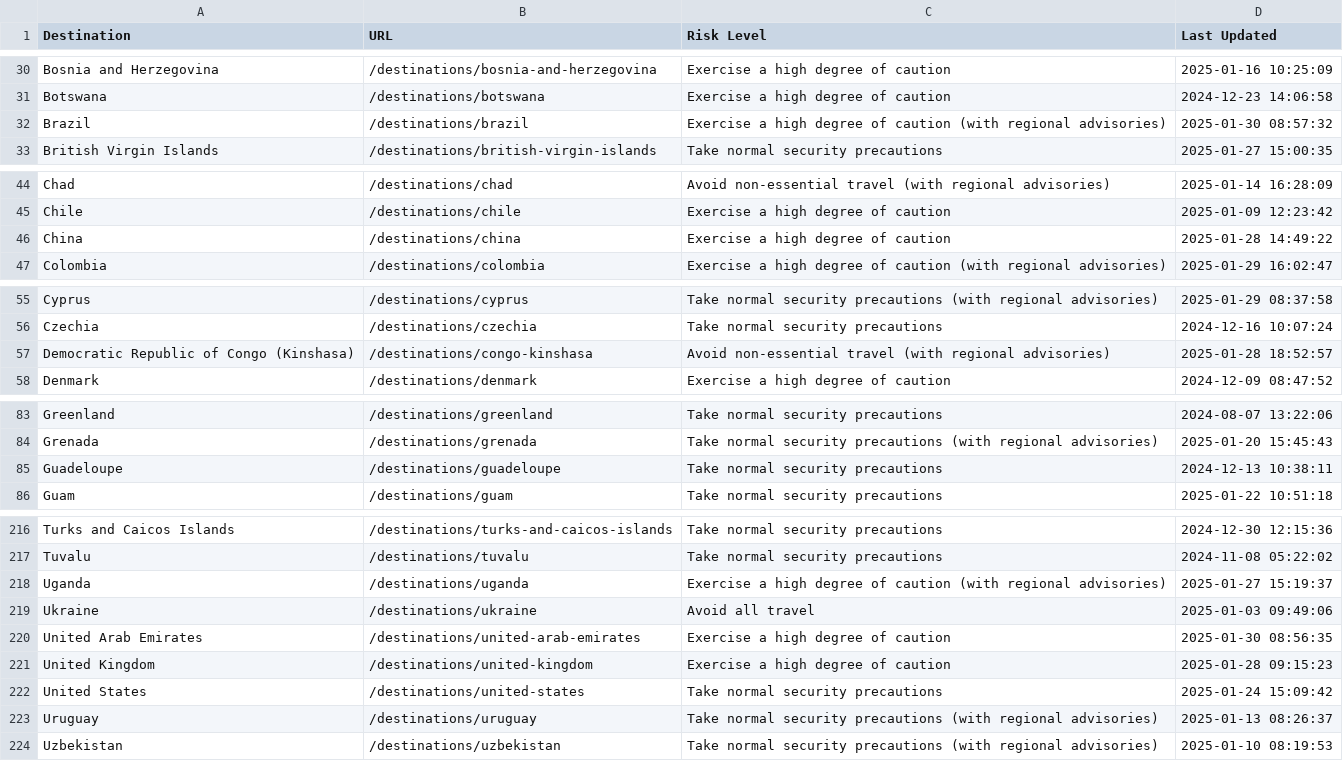
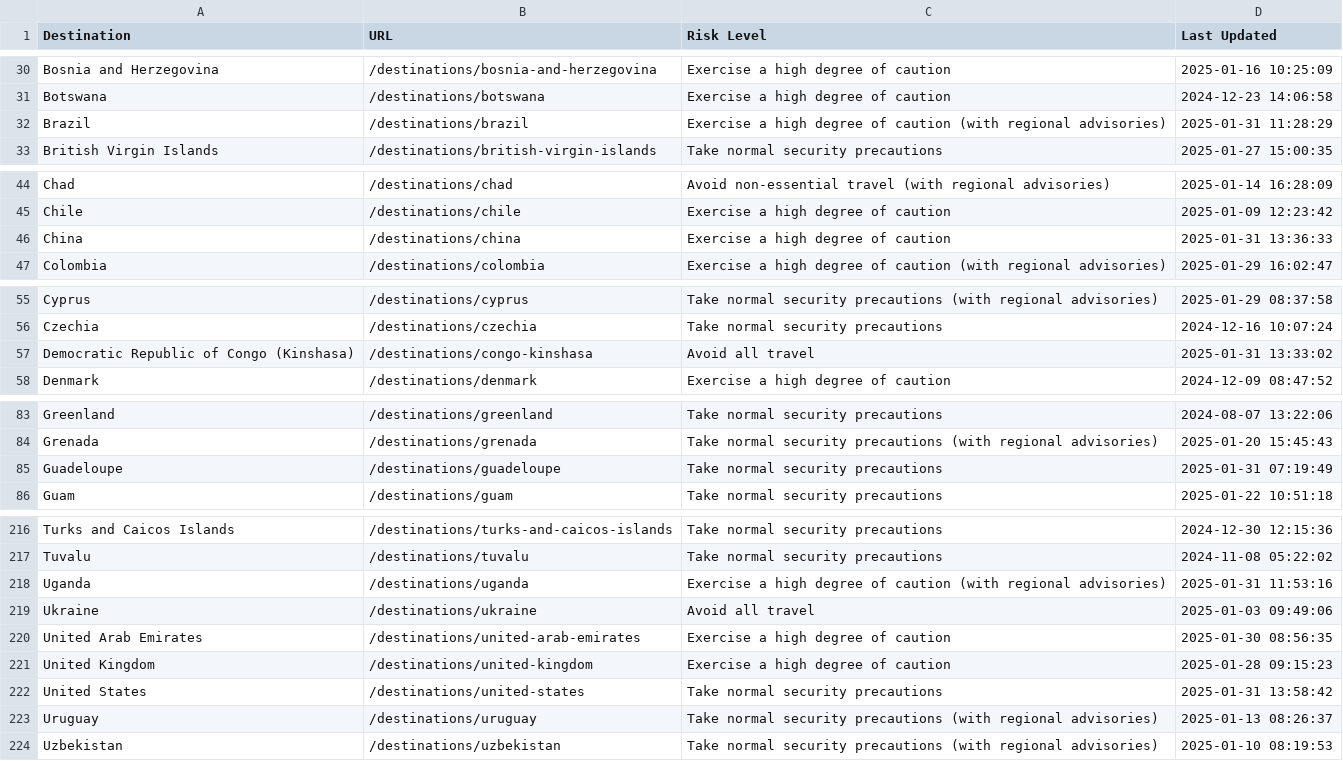
Before and after one commit to pingmaestro/Travel-Advisory, a CSV file: travel_advisories.csv, drawn as a sheet; only a part is shown, gaps mark what is left out; the diff covers the shown part only.

```diff
--- a/travel_advisories.csv
+++ b/travel_advisories.csv
@@ -31,3 +31,3 @@ Bosnia and Herzegovina,/destinations/bosnia-and-herzegovina,Exercise a high degr
 Botswana,/destinations/botswana,Exercise a high degree of caution,2024-12-23 14:06:58
-Brazil,/destinations/brazil,Exercise a high degree of caution (with regional advisories),2025-01-30 08:57:32
+Brazil,/destinations/brazil,Exercise a high degree of caution (with regional advisories),2025-01-31 11:28:29
 British Virgin Islands,/destinations/british-virgin-islands,Take normal security precautions,2025-01-27 15:00:35
@@ -45,3 +45,3 @@ Chad,/destinations/chad,Avoid non-essential travel (with regional advisories),20
 Chile,/destinations/chile,Exercise a high degree of caution,2025-01-09 12:23:42
-China,/destinations/china,Exercise a high degree of caution,2025-01-28 14:49:22
+China,/destinations/china,Exercise a high degree of caution,2025-01-31 13:36:33
 Colombia,/destinations/colombia,Exercise a high degree of caution (with regional advisories),2025-01-29 16:02:47
@@ -56,3 +56,3 @@ Cyprus,/destinations/cyprus,Take normal security precautions (with regional advi
 Czechia,/destinations/czechia,Take normal security precautions,2024-12-16 10:07:24
-Democratic Republic of Congo (Kinshasa),/destinations/congo-kinshasa,Avoid non-essential travel (with regional advisories),2025-01-28 18:52:57
+Democratic Republic of Congo (Kinshasa),/destinations/congo-kinshasa,Avoid all travel,2025-01-31 13:33:02
 Denmark,/destinations/denmark,Exercise a high degree of caution,2024-12-09 08:47:52
@@ -84,3 +84,3 @@ Greenland,/destinations/greenland,Take normal security precautions,2024-08-07 13
 Grenada,/destinations/grenada,Take normal security precautions (with regional advisories),2025-01-20 15:45:43
-Guadeloupe,/destinations/guadeloupe,Take normal security precautions,2024-12-13 10:38:11
+Guadeloupe,/destinations/guadeloupe,Take normal security precautions,2025-01-31 07:19:49
 Guam,/destinations/guam,Take normal security precautions,2025-01-22 10:51:18
@@ -217,3 +217,3 @@ Turks and Caicos Islands,/destinations/turks-and-caicos-islands,Take normal secu
 Tuvalu,/destinations/tuvalu,Take normal security precautions,2024-11-08 05:22:02
-Uganda,/destinations/uganda,Exercise a high degree of caution (with regional advisories),2025-01-27 15:19:37
+Uganda,/destinations/uganda,Exercise a high degree of caution (with regional advisories),2025-01-31 11:53:16
 Ukraine,/destinations/ukraine,Avoid all travel,2025-01-03 09:49:06
@@ -221,3 +221,3 @@ United Arab Emirates,/destinations/united-arab-emirates,Exercise a high degree o
 United Kingdom,/destinations/united-kingdom,Exercise a high degree of caution,2025-01-28 09:15:23
-United States,/destinations/united-states,Take normal security precautions,2025-01-24 15:09:42
+United States,/destinations/united-states,Take normal security precautions,2025-01-31 13:58:42
 Uruguay,/destinations/uruguay,Take normal security precautions (with regional advisories),2025-01-13 08:26:37
```
Also changed, not shown: 3 edited cells elsewhere in this file.
